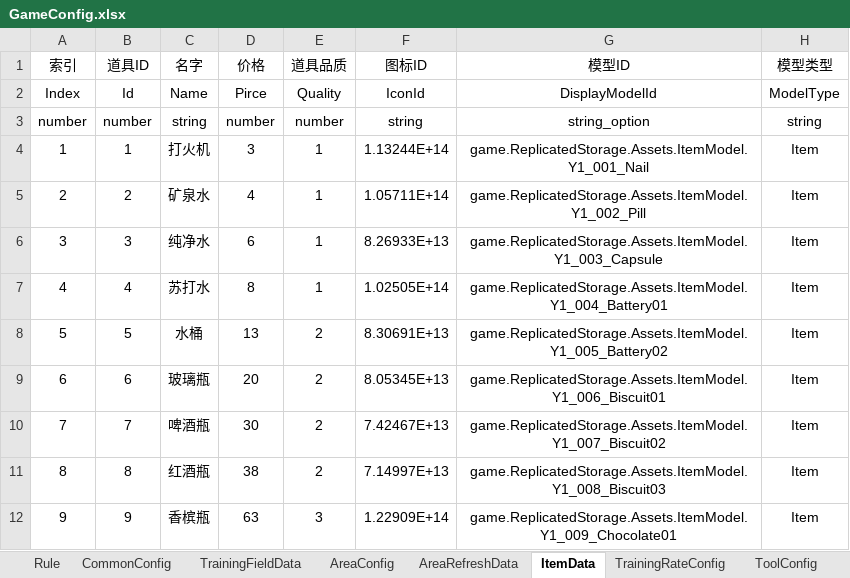
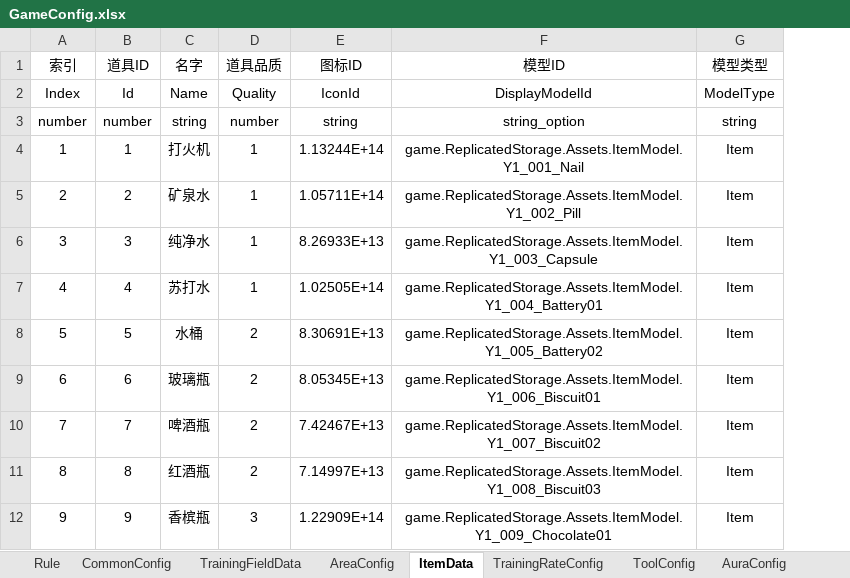
Before and after one commit to Lanransh/Roblox_Y1, an Excel workbook: 配置文档/GameConfig.xlsx, sheet ItemData, drawn as a sheet; only a part is shown; values as stored, in another font and other column widths than the file's, no borders; the diff names each change by its address in the sheet, - before the commit and + after, or states it on an @@ line.

```diff
--- a/配置文档/GameConfig.xlsx (sheet ItemData)
+++ b/配置文档/GameConfig.xlsx (sheet ItemData)
-sheet tab: AreaRefreshData
-column D (价格), rows 2-12: Pirce | number | 3 | 4 | 6 | 8 | 13 | 20 | 30 | 38 | 63
```
Also changed, not shown: formulas that keep their value, 2 other files.
